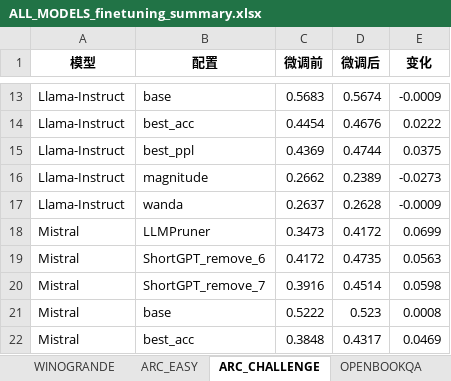
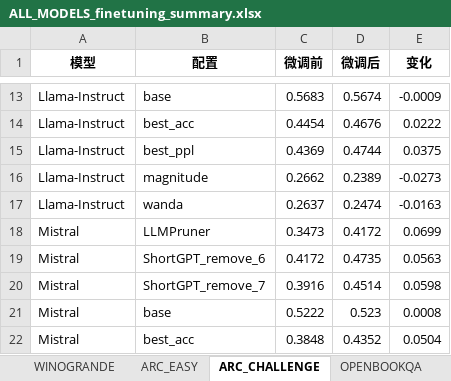
Before and after one commit to song17122328/llama-pruning, an Excel workbook: outputs/per_model_excel/ALL_MODELS_finetuning_summary.xlsx, sheet ARC_CHALLENGE, drawn as a sheet; only a part is shown, gaps mark what is left out; values as stored, in another font and other column widths than the file's, no borders; the diff covers the shown part only; the diff names each change by its address in the sheet, - before the commit and + after, or states it on an @@ line.

```diff
--- a/outputs/per_model_excel/ALL_MODELS_finetuning_summary.xlsx (sheet ARC_CHALLENGE)
+++ b/outputs/per_model_excel/ALL_MODELS_finetuning_summary.xlsx (sheet ARC_CHALLENGE)
-D17 (微调后): 0.2628
+D17 (微调后): 0.2474
-E17 (变化): -0.0009
+E17 (变化): -0.0163
-D22 (微调后): 0.4317
+D22 (微调后): 0.4352
-E22 (变化): 0.0469
+E22 (变化): 0.0504
```
Also changed, not shown: 14 edited cells elsewhere in this sheet, sheet 主要指标, sheet OPENBOOKQA, sheet ARC_EASY, sheet HELLASWAG, sheet WINOGRANDE, sheet PIQA, 1 more sheet, outputs/per_model_excel/Llama-Instruct_finetuning_summary.xlsx, outputs/per_model_excel/Llama_finetuning_summary.xlsx, 21 other files.
